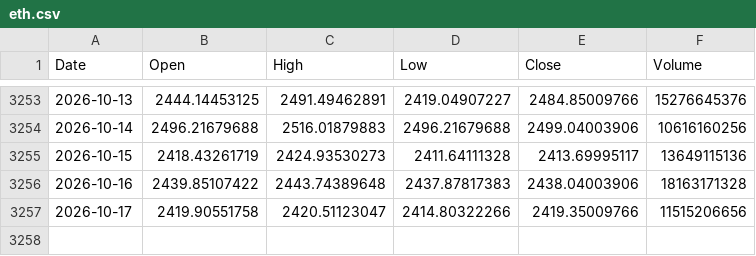
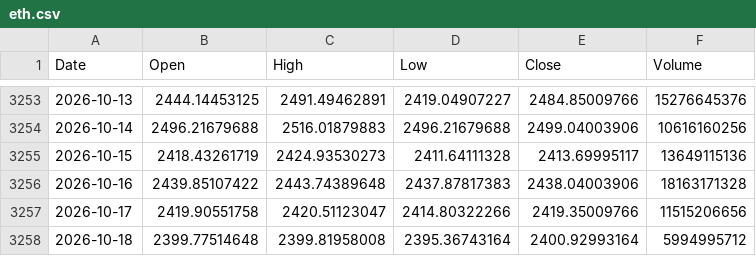
Before and after one commit to Mario-SO/ohlcv, a CSV file: data/eth.csv, drawn as a sheet; only a part is shown, gaps mark what is left out.

```diff
--- a/data/eth.csv
+++ b/data/eth.csv
@@ -3257 +3257,2 @@ Date,Open,High,Low,Close,Volume
 2026-10-17,2419.90551758,2420.51123047,2414.80322266,2419.35009766,11515206656
+2026-10-18,2399.77514648,2399.81958008,2395.36743164,2400.92993164,5994995712
```
Also changed, not shown: data/btc.csv.
